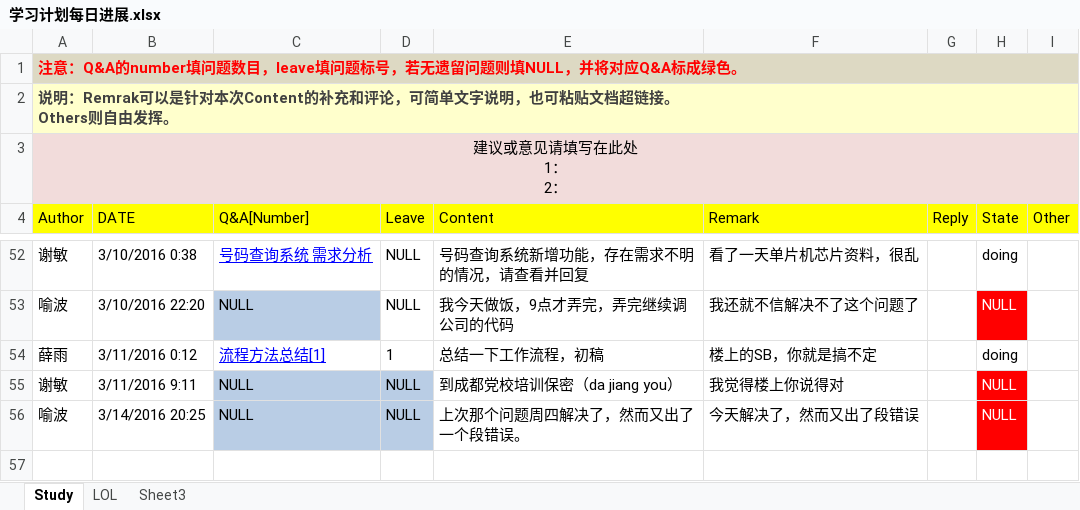
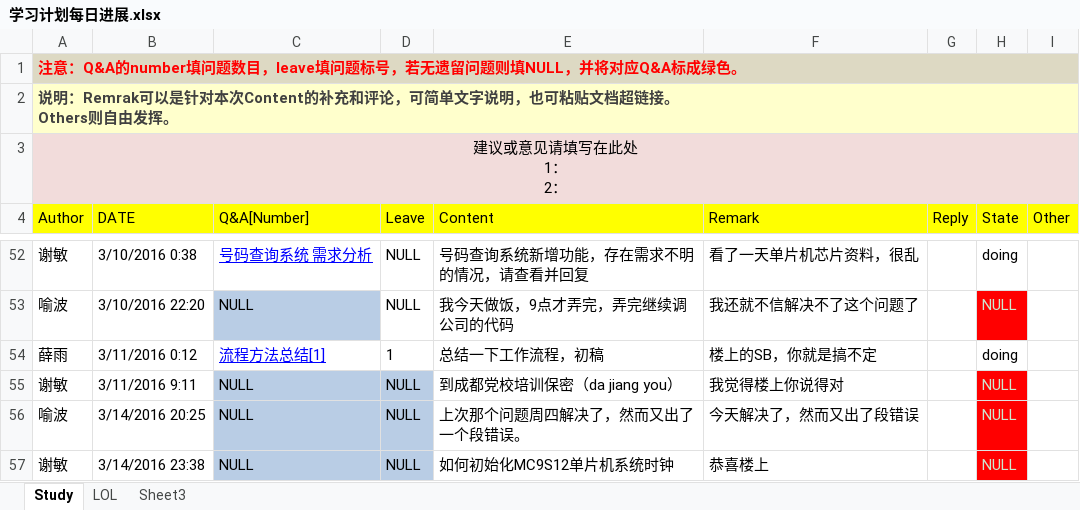
Before and after one commit to OOCC/PlanGIt, an Excel workbook: 学习计划每日进展.xlsx, sheet Study, drawn as a sheet; only a part is shown, gaps mark what is left out; values as stored, in another font and other column widths than the file's, no borders; the diff covers the shown part only; the diff names each change by its address in the sheet, - before the commit and + after, or states it on an @@ line.

Commit message:
如何初始化MC9S12时钟以及为什么这样初始化

```diff
--- a/学习计划每日进展.xlsx (sheet Study)
+++ b/学习计划每日进展.xlsx (sheet Study)
-H53 text colour: #FFFFFF
+H53 text colour: #CCE8CF
-H55:H56 text colour: #FFFFFF
+H55:H56 text colour: #CCE8CF
+row 57: 谢敏 | 3/14/2016 23:38 | NULL | NULL | 如何初始化MC9S12单片机系统时钟 | 恭喜楼上 |  | NULL
```
Also changed, not shown: cell formats elsewhere in this sheet, sheet LOL, Personal/xiemin/Work/工作记录表.xlsx, 2 other files.
